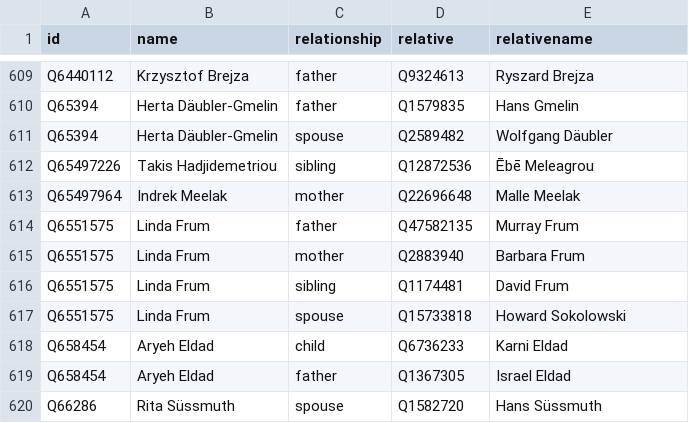
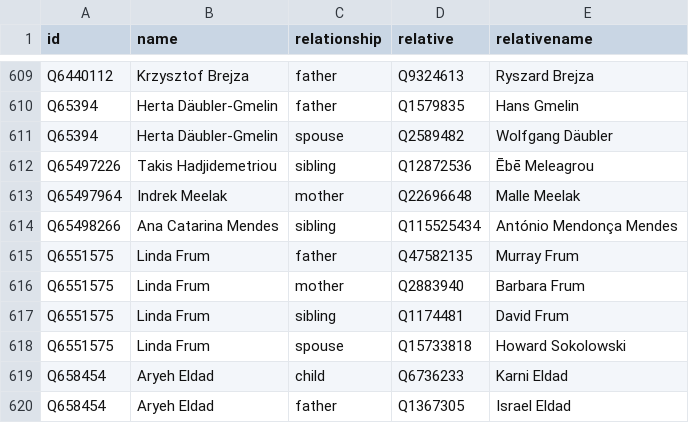
Before and after one commit to every-politician-scrapers/world, a CSV file: html/family.csv, drawn as a sheet; only a part is shown, gaps mark what is left out; the shorter side is filled out with more unchanged rows.

```diff
--- a/html/family.csv
+++ b/html/family.csv
@@ -613,2 +613,3 @@ Q65497226,Takis Hadjidemetriou,sibling,Q12872536,Ēbē Meleagrou
 Q65497964,Indrek Meelak,mother,Q22696648,Malle Meelak
+Q65498266,Ana Catarina Mendes,sibling,Q115525434,António Mendonça Mendes
 Q6551575,Linda Frum,father,Q47582135,Murray Frum
```
Also changed, not shown: html/bio.csv.
